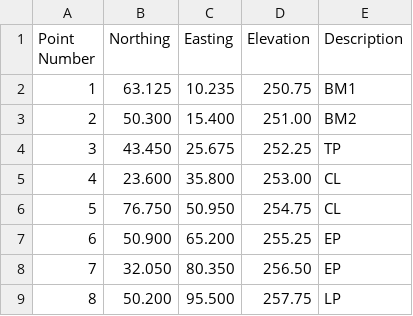
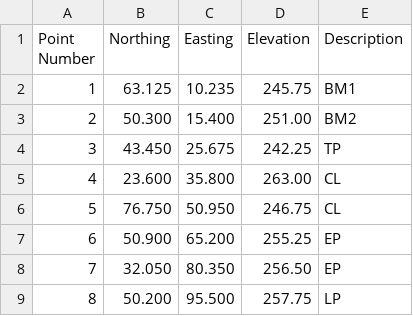
Before and after one commit to ktechhydle/DOT39, a CSV file: sample_data/points.csv, drawn as a sheet.

Commit message:
Data Updates
-modified sample data

```diff
--- a/sample_data/points.csv
+++ b/sample_data/points.csv
@@ -1,7 +1,7 @@
 Point Number,Northing,Easting,Elevation,Description
-1,63.125,10.235,250.75,BM1
+1,63.125,10.235,245.75,BM1
 2,50.300,15.400,251.00,BM2
-3,43.450,25.675,252.25,TP
-4,23.600,35.800,253.00,CL
-5,76.750,50.950,254.75,CL
+3,43.450,25.675,242.25,TP
+4,23.600,35.800,263.00,CL
+5,76.750,50.950,246.75,CL
 6,50.900,65.200,255.25,EP
```
Also changed, not shown: 1 other file.
